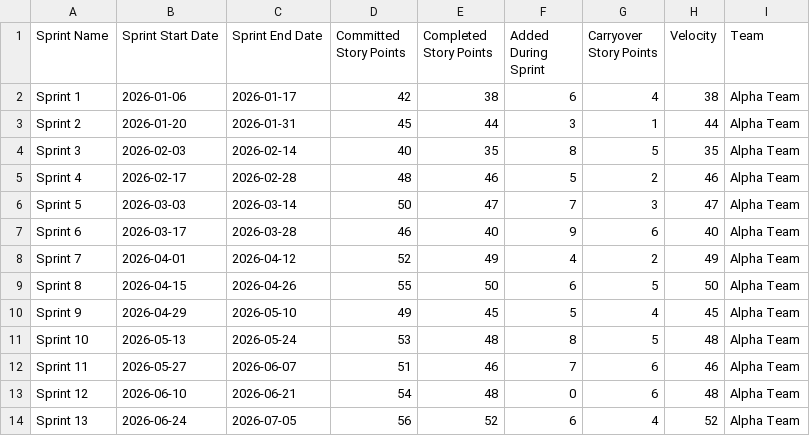
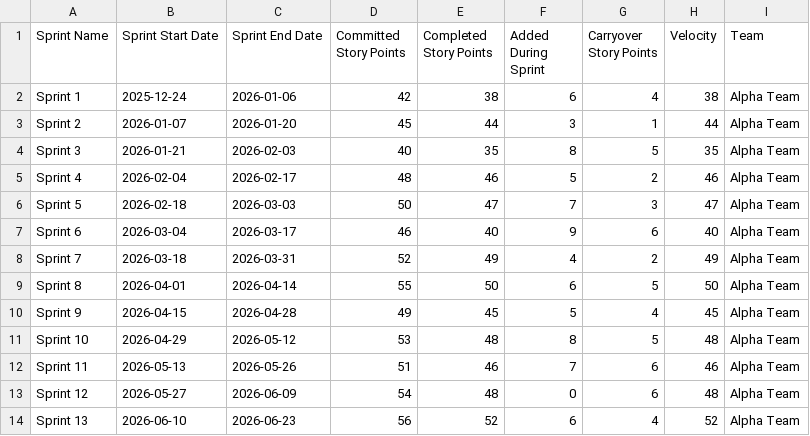
Before and after one commit to cybuletz/GenAI-PM-ToolKit, a CSV file: demo-data/scrum-master-metrics/jira_export.csv, drawn as a sheet.

Commit message:
Update jira_export.csv

```diff
--- a/demo-data/scrum-master-metrics/jira_export.csv
+++ b/demo-data/scrum-master-metrics/jira_export.csv
@@ -1,14 +1,14 @@
 Sprint Name,Sprint Start Date,Sprint End Date,Committed Story Points,Completed Story Points,Added During Sprint,Carryover Story Points,Velocity,Team
-Sprint 1,2026-01-06,2026-01-17,42,38,6,4,38,Alpha Team
-Sprint 2,2026-01-20,2026-01-31,45,44,3,1,44,Alpha Team
-Sprint 3,2026-02-03,2026-02-14,40,35,8,5,35,Alpha Team
-Sprint 4,2026-02-17,2026-02-28,48,46,5,2,46,Alpha Team
-Sprint 5,2026-03-03,2026-03-14,50,47,7,3,47,Alpha Team
-Sprint 6,2026-03-17,2026-03-28,46,40,9,6,40,Alpha Team
-Sprint 7,2026-04-01,2026-04-12,52,49,4,2,49,Alpha Team
-Sprint 8,2026-04-15,2026-04-26,55,50,6,5,50,Alpha Team
-Sprint 9,2026-04-29,2026-05-10,49,45,5,4,45,Alpha Team
-Sprint 10,2026-05-13,2026-05-24,53,48,8,5,48,Alpha Team
-Sprint 11,2026-05-27,2026-06-07,51,46,7,6,46,Alpha Team
-Sprint 12,2026-06-10,2026-06-21,54,48,0,6,48,Alpha Team
-Sprint 13,2026-06-24,2026-07-05,56,52,6,4,52,Alpha Team
+Sprint 1,2025-12-24,2026-01-06,42,38,6,4,38,Alpha Team
+Sprint 2,2026-01-07,2026-01-20,45,44,3,1,44,Alpha Team
+Sprint 3,2026-01-21,2026-02-03,40,35,8,5,35,Alpha Team
+Sprint 4,2026-02-04,2026-02-17,48,46,5,2,46,Alpha Team
+Sprint 5,2026-02-18,2026-03-03,50,47,7,3,47,Alpha Team
+Sprint 6,2026-03-04,2026-03-17,46,40,9,6,40,Alpha Team
+Sprint 7,2026-03-18,2026-03-31,52,49,4,2,49,Alpha Team
+Sprint 8,2026-04-01,2026-04-14,55,50,6,5,50,Alpha Team
+Sprint 9,2026-04-15,2026-04-28,49,45,5,4,45,Alpha Team
+Sprint 10,2026-04-29,2026-05-12,53,48,8,5,48,Alpha Team
+Sprint 11,2026-05-13,2026-05-26,51,46,7,6,46,Alpha Team
+Sprint 12,2026-05-27,2026-06-09,54,48,0,6,48,Alpha Team
+Sprint 13,2026-06-10,2026-06-23,56,52,6,4,52,Alpha Team
```
